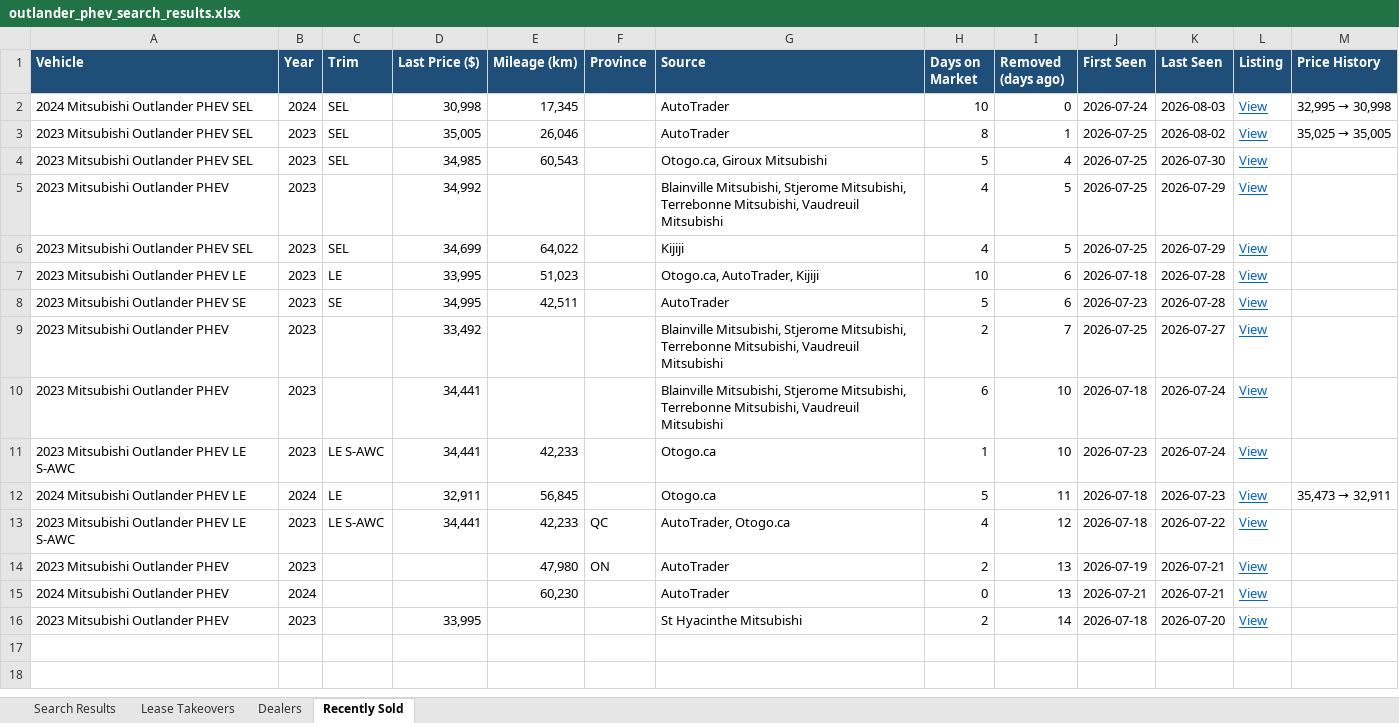
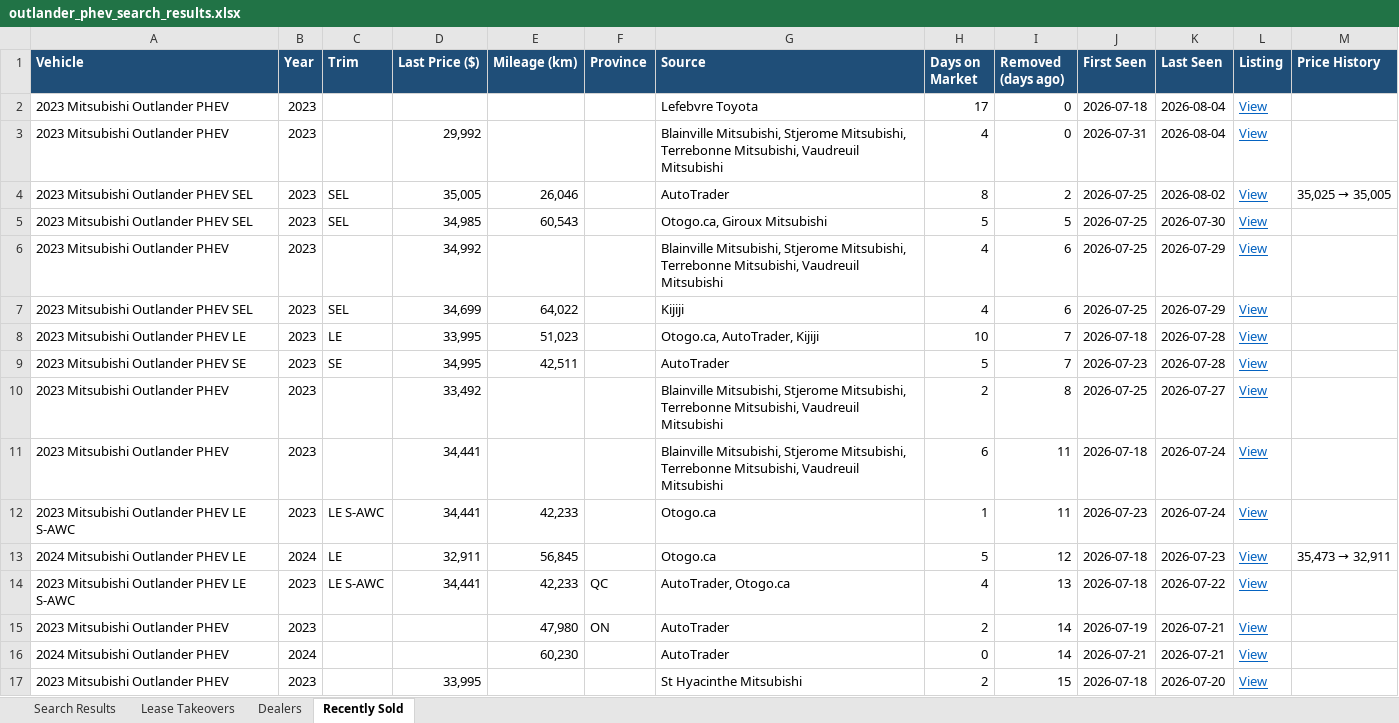
Before and after one commit to mdnaseershah/phev-rav4-search, an Excel workbook: outlander_phev_search_results.xlsx, sheet Recently Sold, drawn as a sheet; values as stored, in another font and other column widths than the file's, no borders; removed rows and columns are numbered as before the commit, all else as after; the diff names each change by its address in the sheet, - before the commit and + after, or states it on an @@ line.

```diff
--- a/outlander_phev_search_results.xlsx (sheet Recently Sold)
+++ b/outlander_phev_search_results.xlsx (sheet Recently Sold)
-row 2: 2024 Mitsubishi Outlander PHEV SEL | 2024 | SEL | 30,998 | 17,345 |  | AutoTrader | 10 | 0 | 2026-07-24 | 2026-08-03 | View | 32,995 → 30,998
+row 2: 2023 Mitsubishi Outlander PHEV | 2023 |  |  |  |  | Lefebvre Toyota | 17 | 0 | 2026-07-18 | 2026-08-04 | View
+row 3: 2023 Mitsubishi Outlander PHEV | 2023 |  | 29,992 |  |  | Blainville Mitsubishi, Stjerome Mitsubishi, Terrebonne Mitsubishi, Vaudreuil Mitsubishi | 4 | 0 | 2026-07-31 | 2026-08-04 | View
-I4 (Removed (days ago)): 1
+I4 (Removed (days ago)): 2
-I5 (Removed (days ago)): 4
+I5 (Removed (days ago)): 5
-I6:I7 (Removed (days ago)): 5
+I6:I7 (Removed (days ago)): 6
-I8:I9 (Removed (days ago)): 6
+I8:I9 (Removed (days ago)): 7
-I10 (Removed (days ago)): 7
+I10 (Removed (days ago)): 8
-I11:I12 (Removed (days ago)): 10
+I11:I12 (Removed (days ago)): 11
-I13 (Removed (days ago)): 11
+I13 (Removed (days ago)): 12
-I14 (Removed (days ago)): 12
+I14 (Removed (days ago)): 13
-I15:I16 (Removed (days ago)): 13
+I15:I16 (Removed (days ago)): 14
-I17 (Removed (days ago)): 14
+I17 (Removed (days ago)): 15
```
Also changed, not shown: sheet Search Results, 3 other files.
